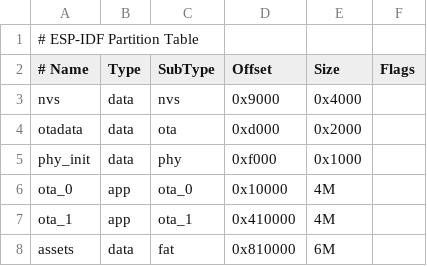
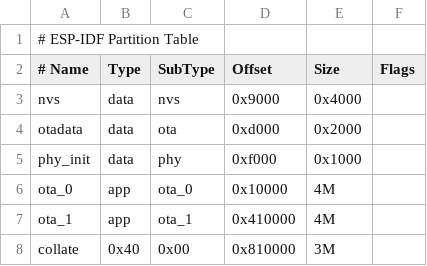
Before and after one commit to tlaukkanen/tangara-fw, a CSV file: partitions.csv, drawn as a sheet; removed rows and columns are numbered as before the commit, all else as after; the diff names each change by its address in the sheet, - before the commit and + after, or states it on an @@ line.

```diff
--- a/partitions.csv
+++ b/partitions.csv
-row 8: assets | data | fat | 0x810000 | 6M
+row 8: collate | 0x40 | 0x00 | 0x810000 | 3M
```
Also changed, not shown: 13 other files.
